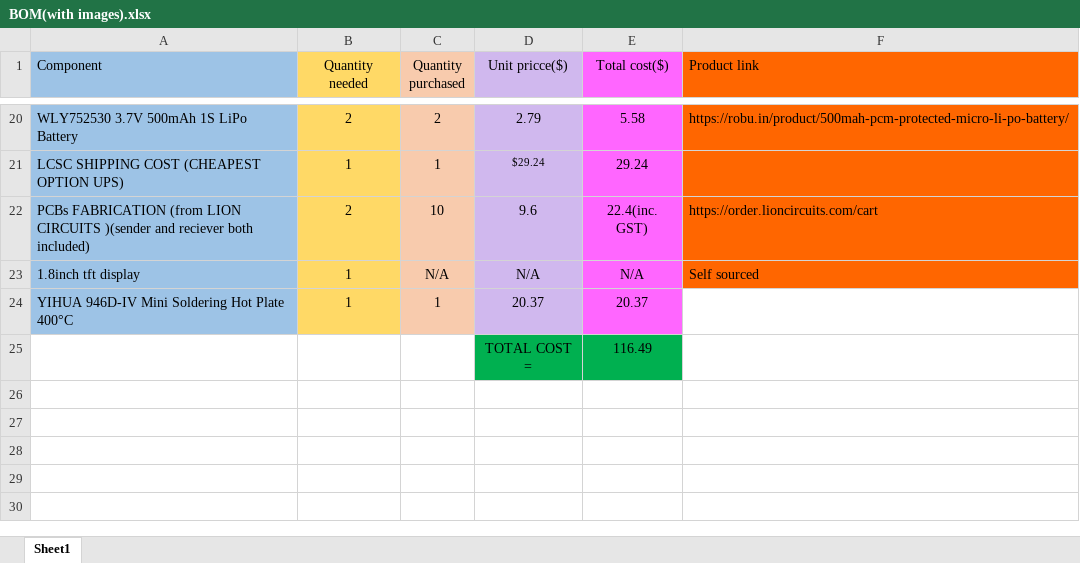
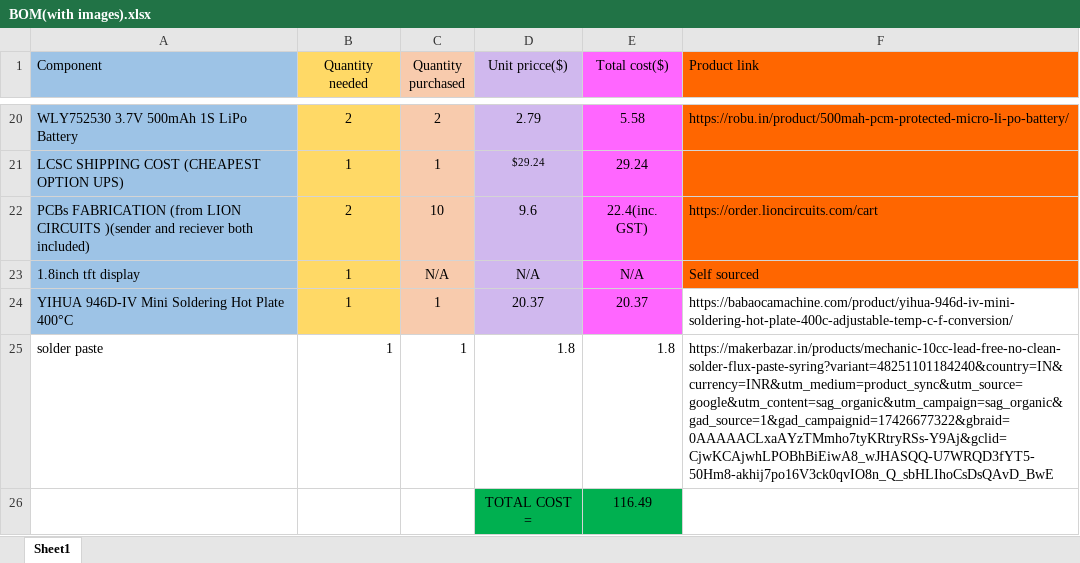
Before and after one commit to TechRobotics01/DropSense, an Excel workbook: Dropsense_V1/BOM(with images).xlsx, sheet Sheet1, drawn as a sheet; only a part is shown, gaps mark what is left out; values as stored, in another font and other column widths than the file's, no borders; charts and pictures not drawn; the diff names each change by its address in the sheet, - before the commit and + after, or states it on an @@ line.

```diff
--- a/Dropsense_V1/BOM(with images).xlsx (sheet Sheet1)
+++ b/Dropsense_V1/BOM(with images).xlsx (sheet Sheet1)
-F24 (Product link): (empty)
+F24 (Product link): https://babaocamachine.com/product/yihua-946d-iv-mini-soldering-hot-plate-400c-adjustable-temp-c-f-conversion/
+row 25: solder paste | 1 | 1 | 1.8 | 1.8 | https://makerbazar.in/products/mechanic-10cc-lead-free-no-clean-solder-flux-paste-syring?variant=48251101184240&country=IN&currency=INR&utm_medium=product_sync&utm_source=google&utm_content=sag_organic&utm_campaign=sag_organic&gad_source=1&gad_campaignid=17426677322&gbraid=0AAAAACLxaAYzTMmho7tyKRtryRSs-Y9Aj&gclid=CjwKCAjwhLPOBhBiEiwA8_wJHASQQ-U7WRQD3fYT5-50Hm8-akhij7po16V3ck0qvIO8n_Q_sbHLIhoCsDsQAvD_BwE
```
Also changed, not shown: 1 other file.
